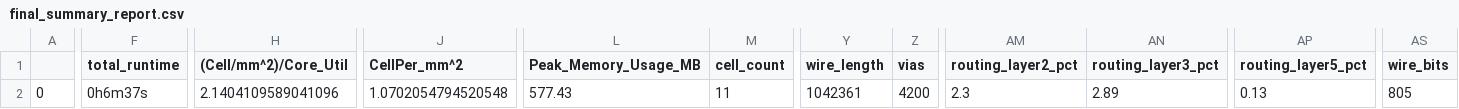
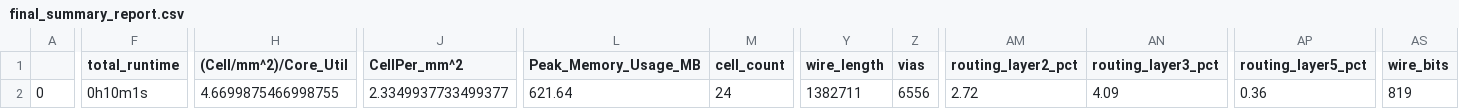
Before and after one commit to harrisonpham/randsack_b1, a CSV file: signoff/user_project_wrapper/final_summary_report.csv, drawn as a sheet; only a part is shown, gaps mark what is left out; the diff covers the shown part only; the diff names each change by its address in the sheet, - before the commit and + after, or states it on an @@ line.

```diff
--- a/signoff/user_project_wrapper/final_summary_report.csv
+++ b/signoff/user_project_wrapper/final_summary_report.csv
-F2 (total_runtime): 0h6m37s
+F2 (total_runtime): 0h10m1s
-H2 ((Cell/mm^2)/Core_Util): 2.1404109589041096
+H2 ((Cell/mm^2)/Core_Util): 4.6699875466998755
-J2 (CellPer_mm^2): 1.0702054794520548
+J2 (CellPer_mm^2): 2.3349937733499377
-L2 (Peak_Memory_Usage_MB): 577.43
+L2 (Peak_Memory_Usage_MB): 621.64
-M2 (cell_count): 11
+M2 (cell_count): 24
-Y2 (wire_length): 1042361
+Y2 (wire_length): 1382711
-Z2 (vias): 4200
+Z2 (vias): 6556
-AM2 (routing_layer2_pct): 2.3
+AM2 (routing_layer2_pct): 2.72
-AN2 (routing_layer3_pct): 2.89
+AN2 (routing_layer3_pct): 4.09
-AP2 (routing_layer5_pct): 0.13
+AP2 (routing_layer5_pct): 0.36
-AS2 (wire_bits): 805
+AS2 (wire_bits): 819
```
Also changed, not shown: 3 edited cells elsewhere in this file, signoff/digitalcore_macro/final_summary_report.csv, 30 other files.
